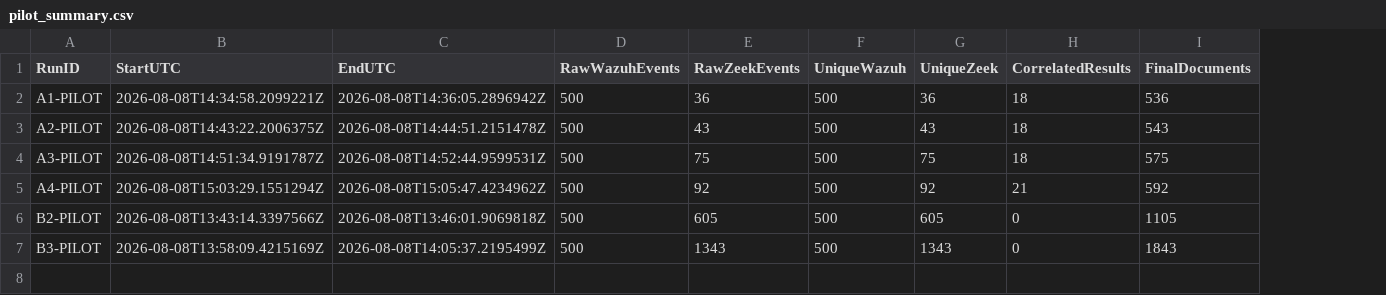
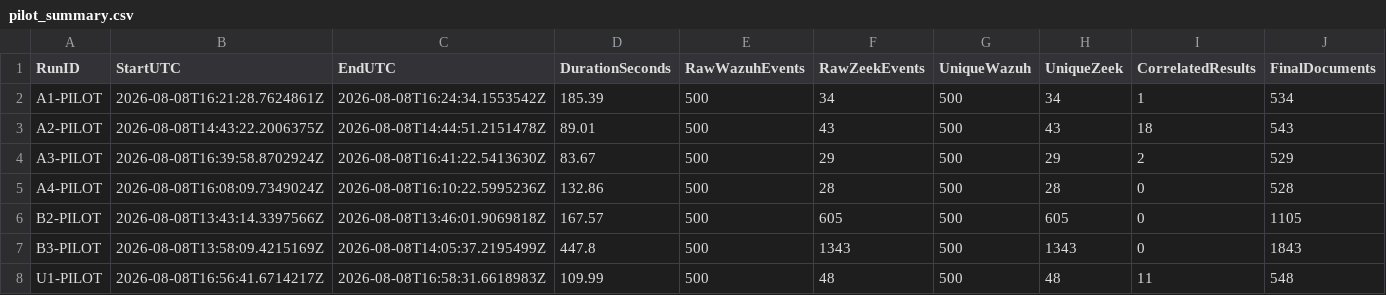
Before and after one commit to PraveenWijayawardane/MSc_Research, a CSV file: evaluation/chapter6/pilot_summary.csv, drawn as a sheet; addresses are those after the commit; the diff names each change by its address in the sheet, - before the commit and + after, or states it on an @@ line.

Commit message:
Update Chapter 6 pilot evaluation summary

```diff
--- a/evaluation/chapter6/pilot_summary.csv
+++ b/evaluation/chapter6/pilot_summary.csv
+column D (DurationSeconds), rows 2-7: 185.39 | 89.01 | 83.67 | 132.86 | 167.57 | 447.8
-B2 (StartUTC): 2026-08-08T14:34:58.2099221Z
+B2 (StartUTC): 2026-08-08T16:21:28.7624861Z
-C2 (EndUTC): 2026-08-08T14:36:05.2896942Z
+C2 (EndUTC): 2026-08-08T16:24:34.1553542Z
-F2 (RawZeekEvents): 36
+F2 (RawZeekEvents): 34
-H2 (UniqueZeek): 36
+H2 (UniqueZeek): 34
-I2 (CorrelatedResults): 18
+I2 (CorrelatedResults): 1
-J2 (FinalDocuments): 536
+J2 (FinalDocuments): 534
-B4 (StartUTC): 2026-08-08T14:51:34.9191787Z
+B4 (StartUTC): 2026-08-08T16:39:58.8702924Z
-C4 (EndUTC): 2026-08-08T14:52:44.9599531Z
+C4 (EndUTC): 2026-08-08T16:41:22.5413630Z
-F4 (RawZeekEvents): 75
+F4 (RawZeekEvents): 29
-H4 (UniqueZeek): 75
+H4 (UniqueZeek): 29
-I4 (CorrelatedResults): 18
+I4 (CorrelatedResults): 2
-J4 (FinalDocuments): 575
+J4 (FinalDocuments): 529
-B5 (StartUTC): 2026-08-08T15:03:29.1551294Z
+B5 (StartUTC): 2026-08-08T16:08:09.7349024Z
-C5 (EndUTC): 2026-08-08T15:05:47.4234962Z
+C5 (EndUTC): 2026-08-08T16:10:22.5995236Z
-F5 (RawZeekEvents): 92
+F5 (RawZeekEvents): 28
-H5 (UniqueZeek): 92
+H5 (UniqueZeek): 28
-I5 (CorrelatedResults): 21
+I5 (CorrelatedResults): 0
-J5 (FinalDocuments): 592
+J5 (FinalDocuments): 528
+row 8: U1-PILOT | 2026-08-08T16:56:41.6714217Z | 2026-08-08T16:58:31.6618983Z | 109.99 | 500 | 48 | 500 | 48 | 11 | 548
```
